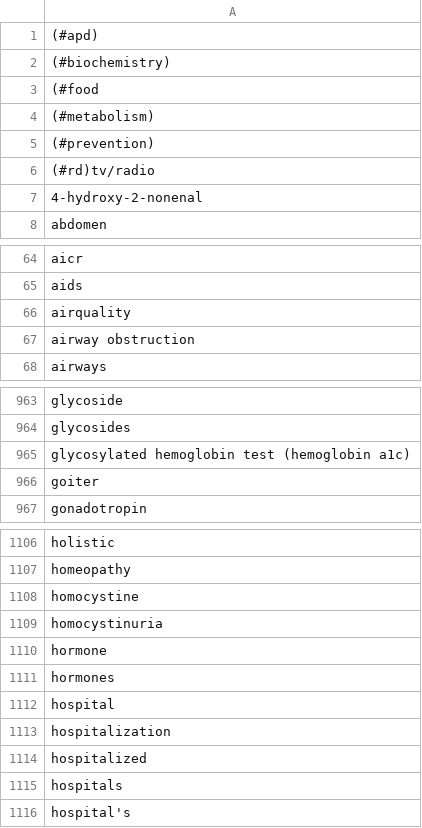
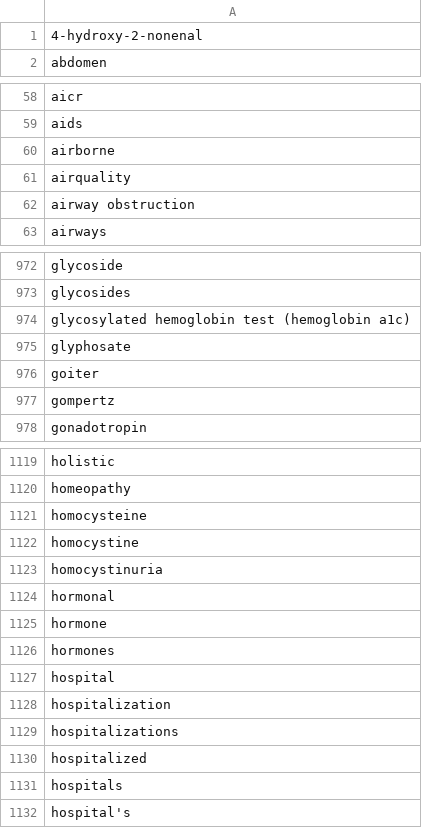
Before and after one commit to fusionprogguy/twitter_health_disinfo, a CSV file: medical_keywords.csv, drawn as a sheet; only a part is shown, gaps mark what is left out; removed rows and columns are numbered as before the commit, all else as after; the diff covers the shown part only; the diff names each change by its address in the sheet, - before the commit and + after, or states it on an @@ line.

```diff
--- a/medical_keywords.csv
+++ b/medical_keywords.csv
-row 1: (#apd)
-row 2: (#biochemistry)
-row 3: (#food
-row 4: (#metabolism)
-row 5: (#prevention)
-row 6: (#rd)tv/radio
+row 60: airborne
+row 975: glyphosate
+row 977: gompertz
+row 1121: homocysteine
+row 1124: hormonal
+row 1129: hospitalizations
```
Also changed, not shown: 38 added rows elsewhere in this file, claim_keywords.csv, nutrition_keywords.csv.
